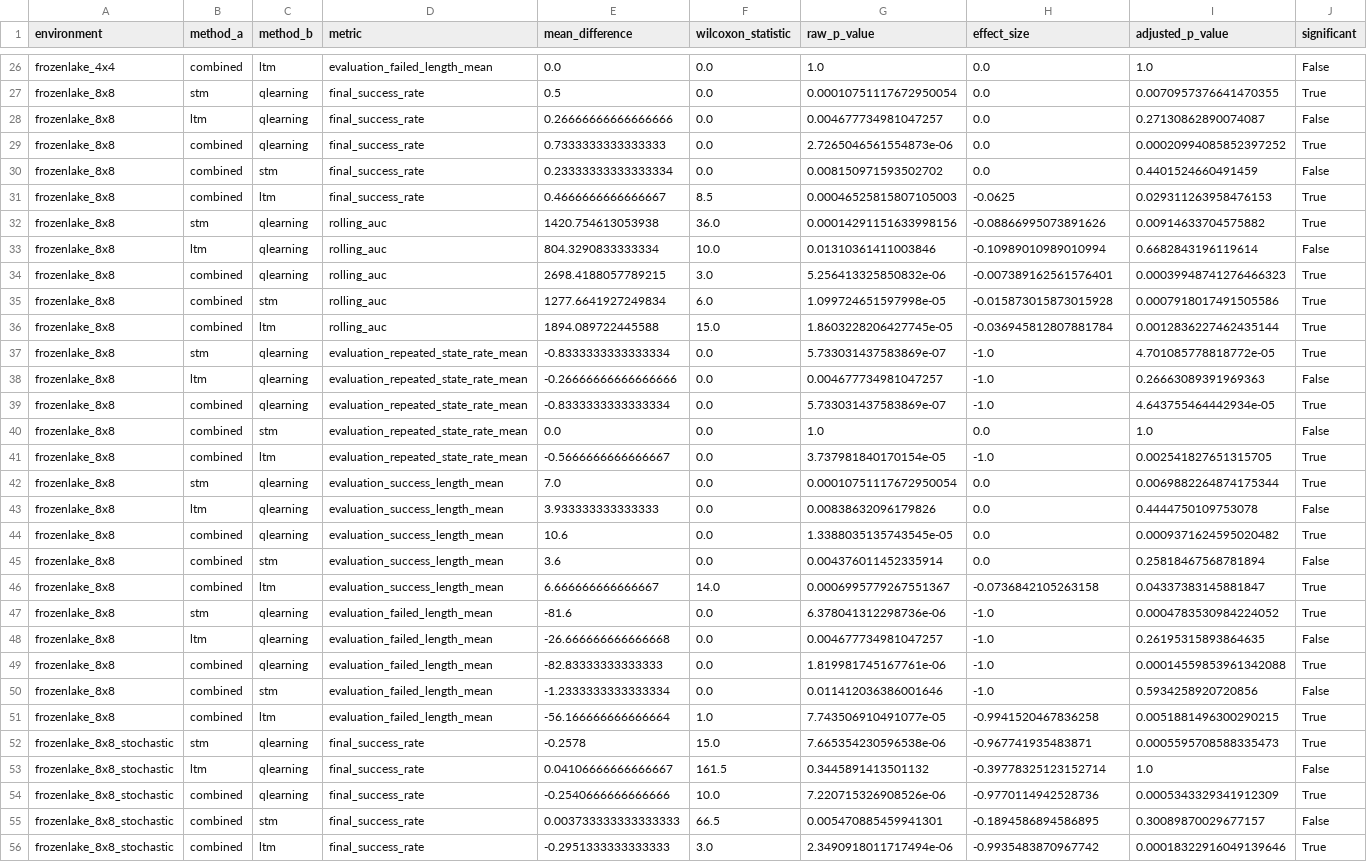
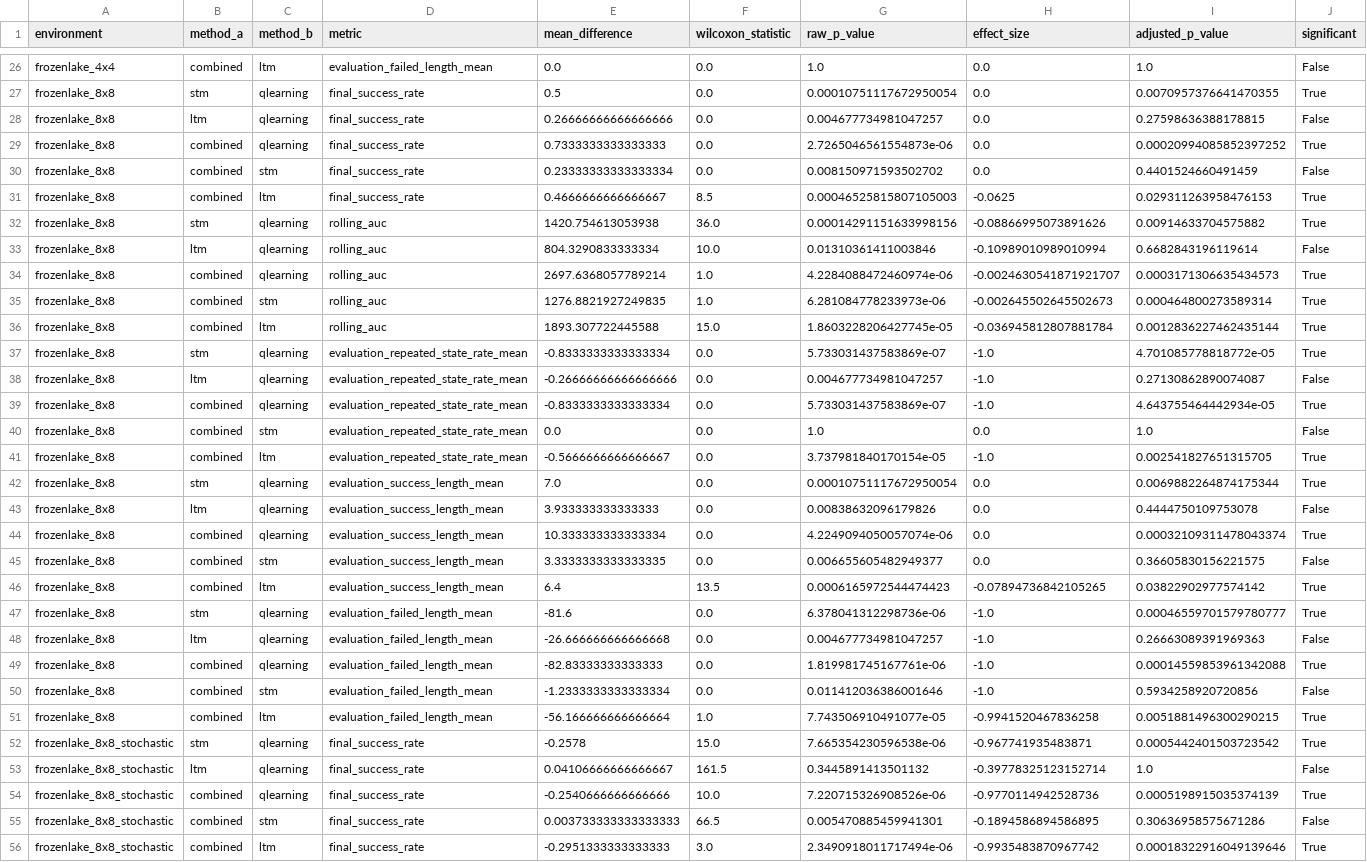
Before and after one commit to pazzi126/COMP2025_memory-augmented_q-learning, a CSV file: results/processed/paired_comparisons.csv, drawn as a sheet; only a part is shown, gaps mark what is left out; the diff covers the shown part only.

```diff
--- a/results/processed/paired_comparisons.csv
+++ b/results/processed/paired_comparisons.csv
@@ -27,3 +27,3 @@ frozenlake_4x4,combined,ltm,evaluation_failed_length_mean,0.0,0.0,1.0,0.0,1.0,Fa
 frozenlake_8x8,stm,qlearning,final_success_rate,0.5,0.0,0.00010751117672950054,0.0,0.0070957376641470355,True
-frozenlake_8x8,ltm,qlearning,final_success_rate,0.26666666666666666,0.0,0.004677734981047257,0.0,0.27130862890074087,False
+frozenlake_8x8,ltm,qlearning,final_success_rate,0.26666666666666666,0.0,0.004677734981047257,0.0,0.27598636388178815,False
 frozenlake_8x8,combined,qlearning,final_success_rate,0.7333333333333333,0.0,2.7265046561554873e-06,0.0,0.00020994085852397252,True
@@ -33,7 +33,7 @@ frozenlake_8x8,stm,qlearning,rolling_auc,1420.754613053938,36.0,0.00014291151633
 frozenlake_8x8,ltm,qlearning,rolling_auc,804.3290833333334,10.0,0.01310361411003846,-0.10989010989010994,0.6682843196119614,False
-frozenlake_8x8,combined,qlearning,rolling_auc,2698.4188057789215,3.0,5.256413325850832e-06,-0.007389162561576401,0.00039948741276466323,True
-frozenlake_8x8,combined,stm,rolling_auc,1277.6641927249834,6.0,1.099724651597998e-05,-0.015873015873015928,0.0007918017491505586,True
-frozenlake_8x8,combined,ltm,rolling_auc,1894.089722445588,15.0,1.8603228206427745e-05,-0.036945812807881784,0.0012836227462435144,True
+frozenlake_8x8,combined,qlearning,rolling_auc,2697.6368057789214,1.0,4.2284088472460974e-06,-0.0024630541871921707,0.0003171306635434573,True
+frozenlake_8x8,combined,stm,rolling_auc,1276.8821927249835,1.0,6.281084778233973e-06,-0.002645502645502673,0.000464800273589314,True
+frozenlake_8x8,combined,ltm,rolling_auc,1893.307722445588,15.0,1.8603228206427745e-05,-0.036945812807881784,0.0012836227462435144,True
 frozenlake_8x8,stm,qlearning,evaluation_repeated_state_rate_mean,-0.8333333333333334,0.0,5.733031437583869e-07,-1.0,4.701085778818772e-05,True
-frozenlake_8x8,ltm,qlearning,evaluation_repeated_state_rate_mean,-0.26666666666666666,0.0,0.004677734981047257,-1.0,0.26663089391969363,False
+frozenlake_8x8,ltm,qlearning,evaluation_repeated_state_rate_mean,-0.26666666666666666,0.0,0.004677734981047257,-1.0,0.27130862890074087,False
 frozenlake_8x8,combined,qlearning,evaluation_repeated_state_rate_mean,-0.8333333333333334,0.0,5.733031437583869e-07,-1.0,4.643755464442934e-05,True
@@ -43,7 +43,7 @@ frozenlake_8x8,stm,qlearning,evaluation_success_length_mean,7.0,0.0,0.0001075111
 frozenlake_8x8,ltm,qlearning,evaluation_success_length_mean,3.933333333333333,0.0,0.00838632096179826,0.0,0.4444750109753078,False
-frozenlake_8x8,combined,qlearning,evaluation_success_length_mean,10.6,0.0,1.3388035135743545e-05,0.0,0.0009371624595020482,True
-frozenlake_8x8,combined,stm,evaluation_success_length_mean,3.6,0.0,0.004376011452335914,0.0,0.25818467568781894,False
-frozenlake_8x8,combined,ltm,evaluation_success_length_mean,6.666666666666667,14.0,0.0006995779267551367,-0.0736842105263158,0.04337383145881847,True
-frozenlake_8x8,stm,qlearning,evaluation_failed_length_mean,-81.6,0.0,6.378041312298736e-06,-1.0,0.0004783530984224052,True
-frozenlake_8x8,ltm,qlearning,evaluation_failed_length_mean,-26.666666666666668,0.0,0.004677734981047257,-1.0,0.26195315893864635,False
+frozenlake_8x8,combined,qlearning,evaluation_success_length_mean,10.333333333333334,0.0,4.2249094050057074e-06,0.0,0.00032109311478043374,True
+frozenlake_8x8,combined,stm,evaluation_success_length_mean,3.3333333333333335,0.0,0.006655605482949377,0.0,0.36605830156221575,False
+frozenlake_8x8,combined,ltm,evaluation_success_length_mean,6.4,13.5,0.0006165972544474423,-0.07894736842105265,0.03822902977574142,True
+frozenlake_8x8,stm,qlearning,evaluation_failed_length_mean,-81.6,0.0,6.378041312298736e-06,-1.0,0.00046559701579780777,True
+frozenlake_8x8,ltm,qlearning,evaluation_failed_length_mean,-26.666666666666668,0.0,0.004677734981047257,-1.0,0.26663089391969363,False
 frozenlake_8x8,combined,qlearning,evaluation_failed_length_mean,-82.83333333333333,0.0,1.819981745167761e-06,-1.0,0.00014559853961342088,True
@@ -51,6 +51,6 @@ frozenlake_8x8,combined,stm,evaluation_failed_length_mean,-1.2333333333333334,0.
 frozenlake_8x8,combined,ltm,evaluation_failed_length_mean,-56.166666666666664,1.0,7.743506910491077e-05,-0.9941520467836258,0.0051881496300290215,True
-frozenlake_8x8_stochastic,stm,qlearning,final_success_rate,-0.2578,15.0,7.665354230596538e-06,-0.967741935483871,0.0005595708588335473,True
+frozenlake_8x8_stochastic,stm,qlearning,final_success_rate,-0.2578,15.0,7.665354230596538e-06,-0.967741935483871,0.0005442401503723542,True
 frozenlake_8x8_stochastic,ltm,qlearning,final_success_rate,0.04106666666666667,161.5,0.3445891413501132,-0.39778325123152714,1.0,False
-frozenlake_8x8_stochastic,combined,qlearning,final_success_rate,-0.2540666666666666,10.0,7.220715326908526e-06,-0.9770114942528736,0.0005343329341912309,True
-frozenlake_8x8_stochastic,combined,stm,final_success_rate,0.003733333333333333,66.5,0.005470885459941301,-0.1894586894586895,0.30089870029677157,False
+frozenlake_8x8_stochastic,combined,qlearning,final_success_rate,-0.2540666666666666,10.0,7.220715326908526e-06,-0.9770114942528736,0.0005198915035374139,True
+frozenlake_8x8_stochastic,combined,stm,final_success_rate,0.003733333333333333,66.5,0.005470885459941301,-0.1894586894586895,0.30636958575671286,False
 frozenlake_8x8_stochastic,combined,ltm,final_success_rate,-0.2951333333333333,3.0,2.3490918011717494e-06,-0.9935483870967742,0.00018322916049139646,True
```
Also changed, not shown: 1 edited cell elsewhere in this file, results/processed/aggregated_summary.csv, results/processed/evaluation_summary.csv, 14 other files.
